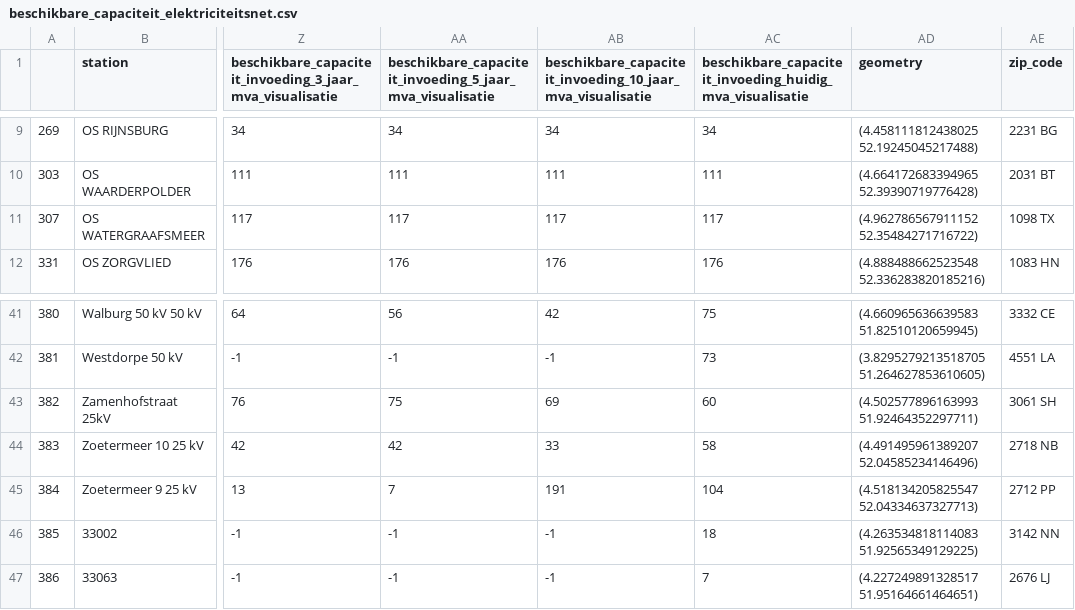
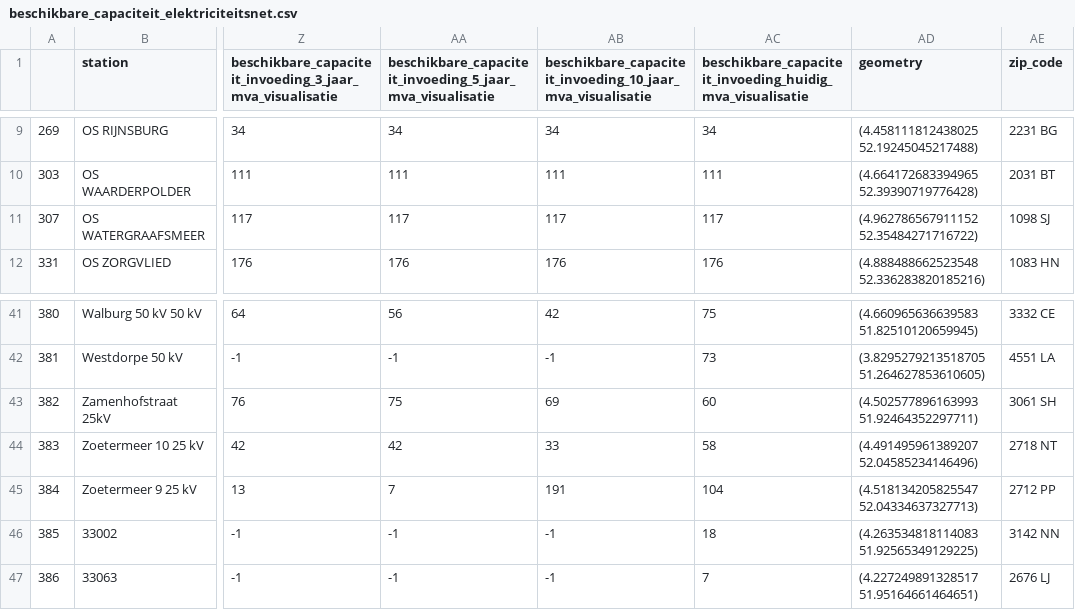
Before and after one commit to maantjemol/S4Energy, a CSV file: output/beschikbare_capaciteit_elektriciteitsnet.csv, drawn as a sheet; only a part is shown, gaps mark what is left out; the diff names each change by its address in the sheet, - before the commit and + after, or states it on an @@ line.

```diff
--- a/output/beschikbare_capaciteit_elektriciteitsnet.csv
+++ b/output/beschikbare_capaciteit_elektriciteitsnet.csv
-AE11 (zip_code): 1098 TX
+AE11 (zip_code): 1098 SJ
-AE44 (zip_code): 2718 NB
+AE44 (zip_code): 2718 NT
```
Also changed, not shown: output/all_stations.csv, output/station_data.csv.
